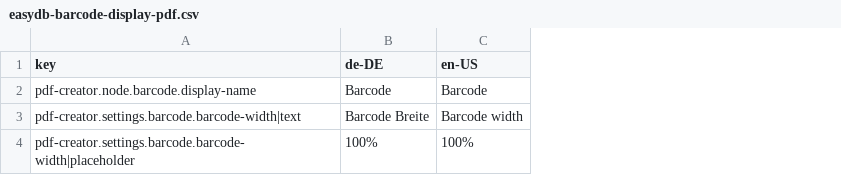
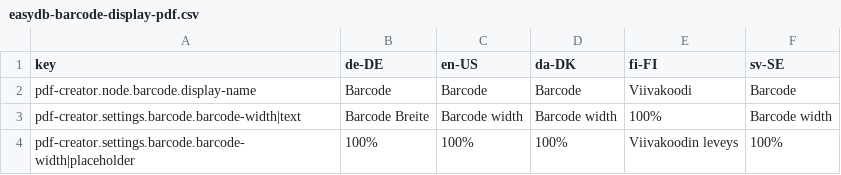
Before and after one commit to programmfabrik/easydb-barcode-display-pdf-plugin, a CSV file: l10n/easydb-barcode-display-pdf.csv, drawn as a sheet; the diff names each change by its address in the sheet, - before the commit and + after, or states it on an @@ line.

Commit message:
updated l10n keys for preparation for release 5.109; see #66232

```diff
--- a/l10n/easydb-barcode-display-pdf.csv
+++ b/l10n/easydb-barcode-display-pdf.csv
+column D (da-DK), rows 2-4: Barcode | Barcode width | 100%
+column E (fi-FI), rows 2-4: Viivakoodi | 100% | Viivakoodin leveys
+column F (sv-SE), rows 2-4: Barcode | Barcode width | 100%
```
